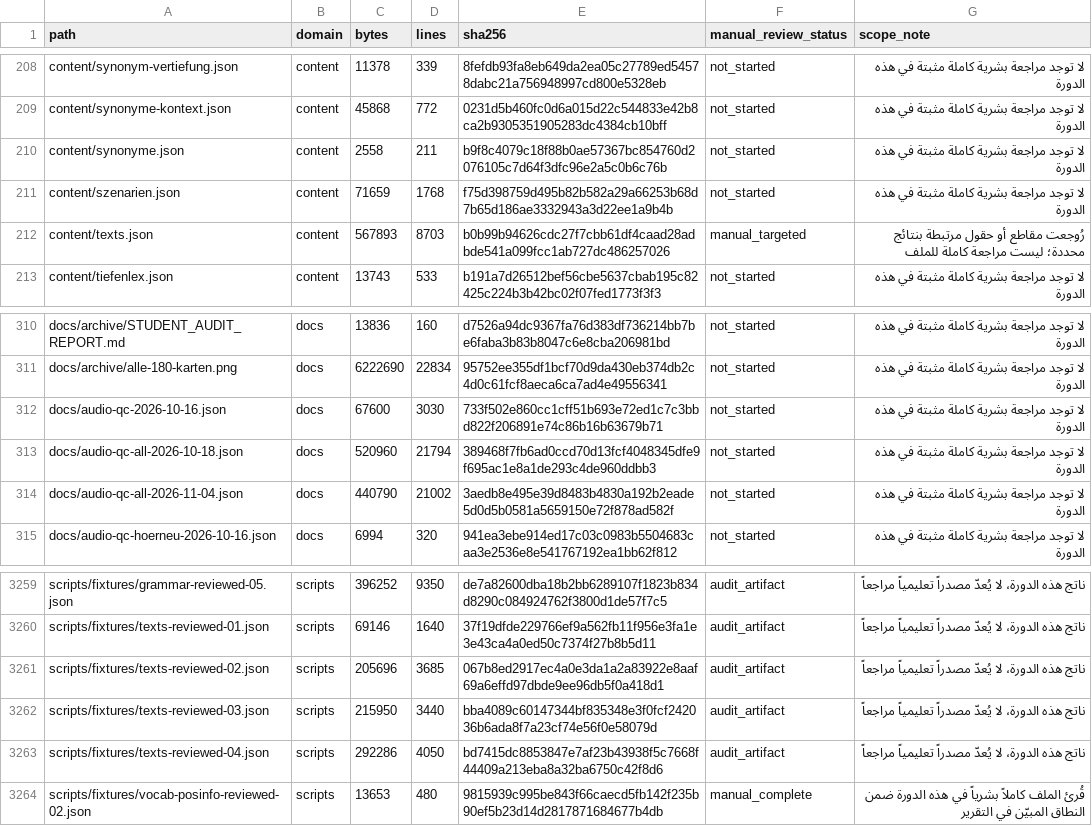
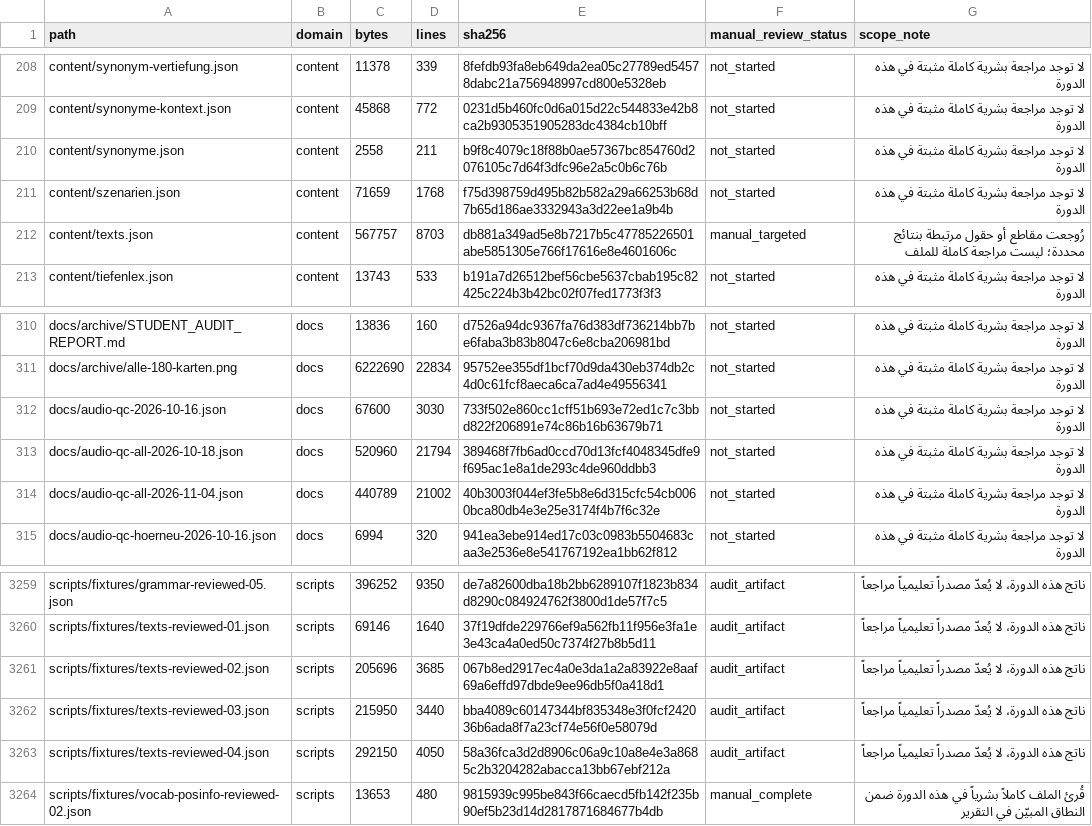
Before and after one commit to naderba69/wegb2, a CSV file: docs/PEDAGOGICAL_AUDIT_FILE_INVENTORY_2026-11-04.csv, drawn as a sheet; only a part is shown, gaps mark what is left out.

```diff
--- a/docs/PEDAGOGICAL_AUDIT_FILE_INVENTORY_2026-11-04.csv
+++ b/docs/PEDAGOGICAL_AUDIT_FILE_INVENTORY_2026-11-04.csv
@@ -211,3 +211,3 @@ content/synonyme.json,content,2558,211,b9f8c4079c18f88b0ae57367bc854760d2076105c
 content/szenarien.json,content,71659,1768,f75d398759d495b82b582a29a66253b68d7b65d186ae3332943a3d22ee1a9b4b,not_started,لا توجد مراجعة بشرية كاملة مثبتة في هذه الدورة
-content/texts.json,content,567893,8703,b0b99b94626cdc27f7cbb61df4caad28adbde541a099fcc1ab727dc486257026,manual_targeted,رُوجعت مقاطع أو حقول مرتبطة بنتائج محددة؛ ليست مراجعة كاملة للملف
+content/texts.json,content,567757,8703,db881a349ad5e8b7217b5c47785226501abe5851305e766f17616e8e4601606c,manual_targeted,رُوجعت مقاطع أو حقول مرتبطة بنتائج محددة؛ ليست مراجعة كاملة للملف
 content/tiefenlex.json,content,13743,533,b191a7d26512bef56cbe5637cbab195c82425c224b3b42bc02f07fed1773f3f3,not_started,لا توجد مراجعة بشرية كاملة مثبتة في هذه الدورة
@@ -313,3 +313,3 @@ docs/audio-qc-2026-10-16.json,docs,67600,3030,733f502e860cc1cff51b693e72ed1c7c3b
 docs/audio-qc-all-2026-10-18.json,docs,520960,21794,389468f7fb6ad0ccd70d13fcf4048345dfe9f695ac1e8a1de293c4de960ddbb3,not_started,لا توجد مراجعة بشرية كاملة مثبتة في هذه الدورة
-docs/audio-qc-all-2026-11-04.json,docs,440790,21002,3aedb8e495e39d8483b4830a192b2eade5d0d5b0581a5659150e72f878ad582f,not_started,لا توجد مراجعة بشرية كاملة مثبتة في هذه الدورة
+docs/audio-qc-all-2026-11-04.json,docs,440789,21002,40b3003f044ef3fe5b8e6d315cfc54cb0060bca80db4e3e25e3174f4b7f6c32e,not_started,لا توجد مراجعة بشرية كاملة مثبتة في هذه الدورة
 docs/audio-qc-hoerneu-2026-10-16.json,docs,6994,320,941ea3ebe914ed17c03c0983b5504683caa3e2536e8e541767192ea1bb62f812,not_started,لا توجد مراجعة بشرية كاملة مثبتة في هذه الدورة
@@ -3262,3 +3262,3 @@ scripts/fixtures/texts-reviewed-02.json,scripts,205696,3685,067b8ed2917ec4a0e3da
 scripts/fixtures/texts-reviewed-03.json,scripts,215950,3440,bba4089c60147344bf835348e3f0fcf242036b6ada8f7a23cf74e56f0e58079d,audit_artifact,ناتج هذه الدورة، لا يُعدّ مصدراً تعليمياً مراجعاً
-scripts/fixtures/texts-reviewed-04.json,scripts,292286,4050,bd7415dc8853847e7af23b43938f5c7668f44409a213eba8a32ba6750c42f8d6,audit_artifact,ناتج هذه الدورة، لا يُعدّ مصدراً تعليمياً مراجعاً
+scripts/fixtures/texts-reviewed-04.json,scripts,292150,4050,58a36fca3d2d8906c06a9c10a8e4e3a8685c2b3204282abacca13bb67ebf212a,audit_artifact,ناتج هذه الدورة، لا يُعدّ مصدراً تعليمياً مراجعاً
 scripts/fixtures/vocab-posinfo-reviewed-02.json,scripts,13653,480,9815939c995be843f66caecd5fb142f235b90ef5b23d14d2817871684677b4db,manual_complete,قُرئ الملف كاملاً بشرياً في هذه الدورة ضمن النطاق المبيّن في التقرير
```
Also changed, not shown: 3 other files.
